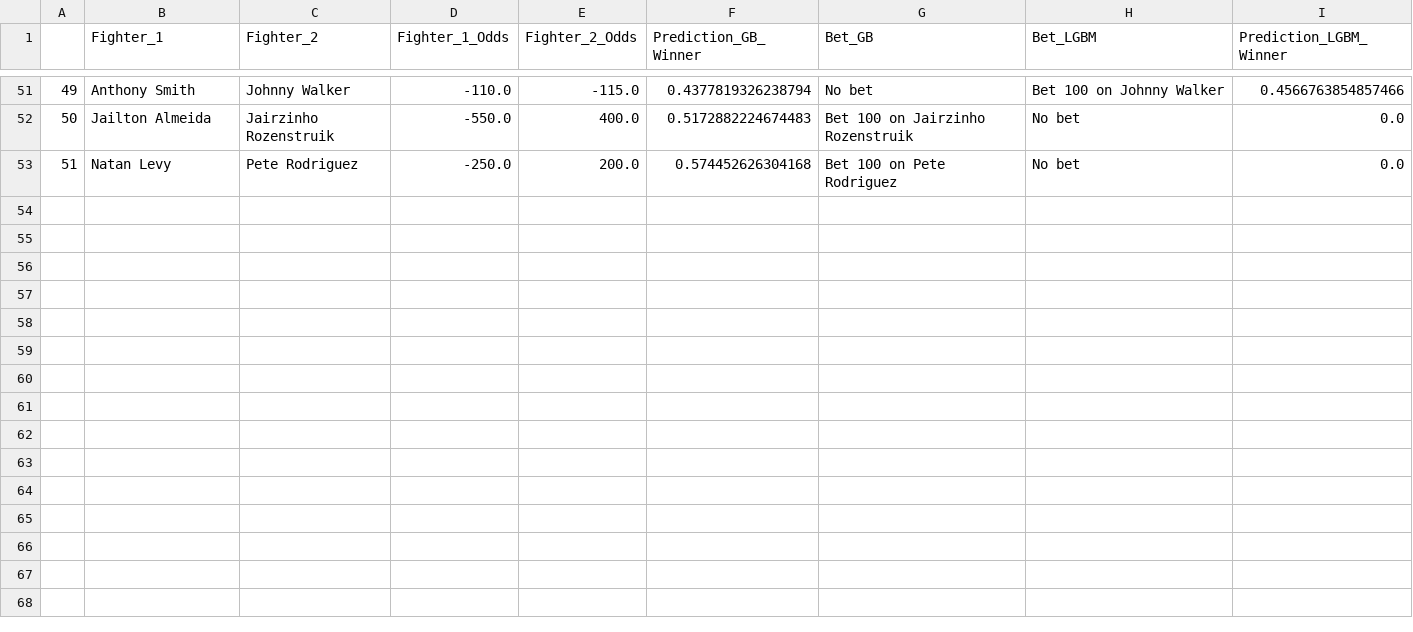
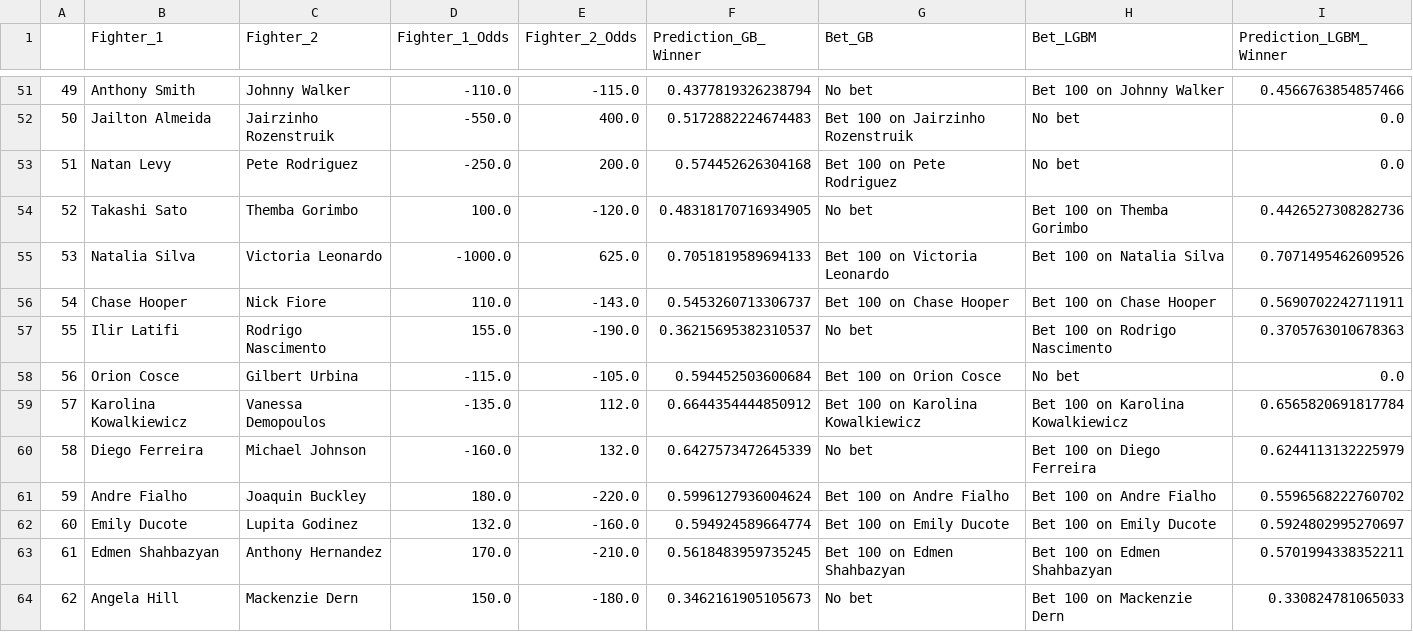
Before and after one commit to hsinger24/UFC-betting, a CSV file: mma_bets.csv, drawn as a sheet; only a part is shown, gaps mark what is left out; the diff names each change by its address in the sheet, - before the commit and + after, or states it on an @@ line.

```diff
--- a/mma_bets.csv
+++ b/mma_bets.csv
+row 54: 52 | Takashi Sato | Themba Gorimbo | 100.0 | -120.0 | 0.48318170716934905 | No bet | Bet 100 on Themba Gorimbo | 0.4426527308282736
+row 55: 53 | Natalia Silva | Victoria Leonardo | -1000.0 | 625.0 | 0.7051819589694133 | Bet 100 on Victoria Leonardo | Bet 100 on Natalia Silva | 0.7071495462609526
+row 56: 54 | Chase Hooper | Nick Fiore | 110.0 | -143.0 | 0.5453260713306737 | Bet 100 on Chase Hooper | Bet 100 on Chase Hooper | 0.5690702242711911
+row 57: 55 | Ilir Latifi | Rodrigo Nascimento | 155.0 | -190.0 | 0.36215695382310537 | No bet | Bet 100 on Rodrigo Nascimento | 0.3705763010678363
+row 58: 56 | Orion Cosce | Gilbert Urbina | -115.0 | -105.0 | 0.594452503600684 | Bet 100 on Orion Cosce | No bet | 0.0
+row 59: 57 | Karolina Kowalkiewicz | Vanessa Demopoulos | -135.0 | 112.0 | 0.6644354444850912 | Bet 100 on Karolina Kowalkiewicz | Bet 100 on Karolina Kowalkiewicz | 0.6565820691817784
+row 60: 58 | Diego Ferreira | Michael Johnson | -160.0 | 132.0 | 0.6427573472645339 | No bet | Bet 100 on Diego Ferreira | 0.6244113132225979
+row 61: 59 | Andre Fialho | Joaquin Buckley | 180.0 | -220.0 | 0.5996127936004624 | Bet 100 on Andre Fialho | Bet 100 on Andre Fialho | 0.5596568222760702
+row 62: 60 | Emily Ducote | Lupita Godinez | 132.0 | -160.0 | 0.594924589664774 | Bet 100 on Emily Ducote | Bet 100 on Emily Ducote | 0.5924802995270697
+row 63: 61 | Edmen Shahbazyan | Anthony Hernandez | 170.0 | -210.0 | 0.5618483959735245 | Bet 100 on Edmen Shahbazyan | Bet 100 on Edmen Shahbazyan | 0.5701994338352211
+row 64: 62 | Angela Hill | Mackenzie Dern | 150.0 | -180.0 | 0.3462161905105673 | No bet | Bet 100 on Mackenzie Dern | 0.330824781065033
```
Also changed, not shown: mma_data.csv, mma_data_odds.csv, 2 other files.
